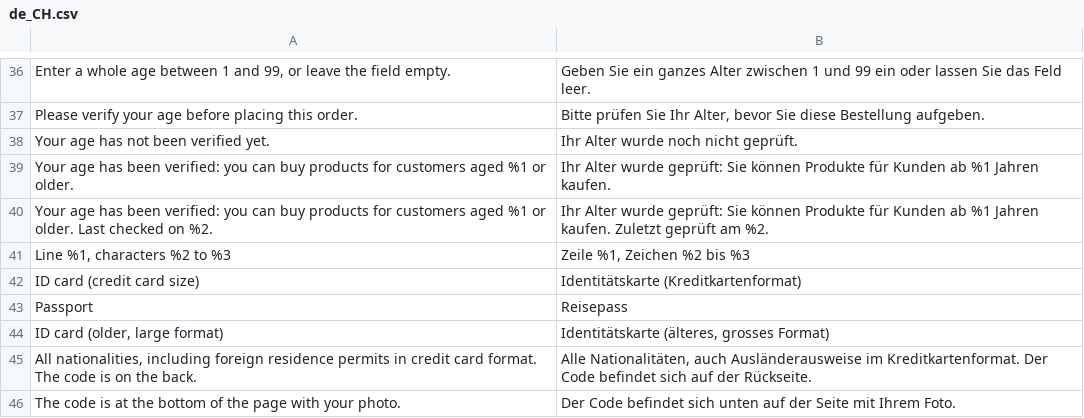
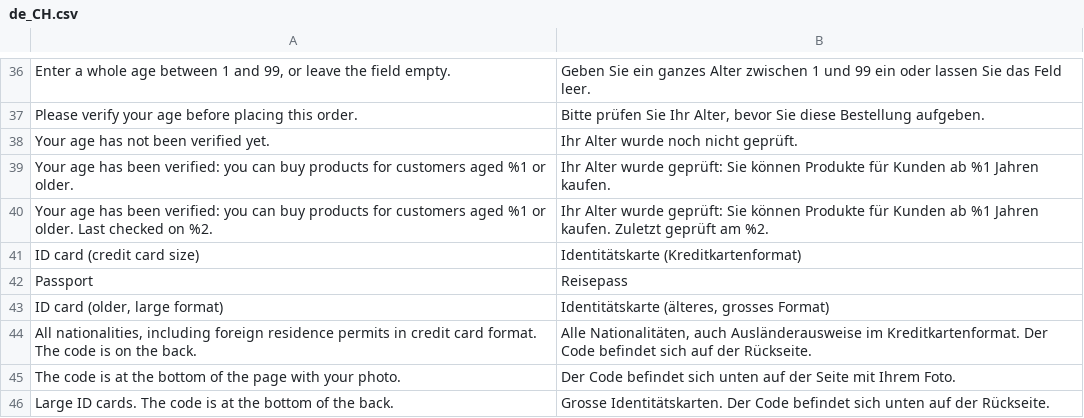
Before and after one commit to blaueskreuz/magento2-age-verification-mrz, a CSV file: i18n/de_CH.csv, drawn as a sheet; only a part is shown, gaps mark what is left out; the shorter side is filled out with more unchanged rows.

```diff
--- a/i18n/de_CH.csv
+++ b/i18n/de_CH.csv
@@ -40,3 +40,2 @@
 "Your age has been verified: you can buy products for customers aged %1 or older. Last checked on %2.","Ihr Alter wurde geprüft: Sie können Produkte für Kunden ab %1 Jahren kaufen. Zuletzt geprüft am %2."
-"Line %1, characters %2 to %3","Zeile %1, Zeichen %2 bis %3"
 "ID card (credit card size)","Identitätskarte (Kreditkartenformat)"
```
Also changed, not shown: i18n/fr_CH.csv, i18n/it_CH.csv, 2 other files.
